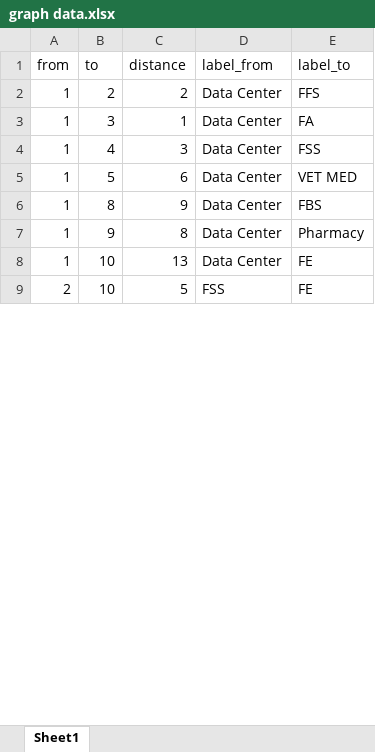
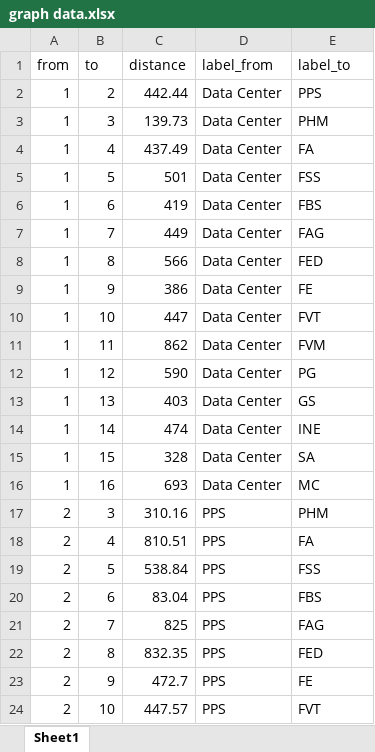
Before and after one commit to LogicalOgbonna/minimizer, an Excel workbook: view/src/components/data/graph data.xlsx, sheet Sheet1, drawn as a sheet; only a part is shown; values as stored, in another font and other column widths than the file's, no borders; addresses are those after the commit; the diff covers the shown part only; the diff names each change by its address in the sheet, - before the commit and + after, or states it on an @@ line.

```diff
--- a/view/src/components/data/graph data.xlsx (sheet Sheet1)
+++ b/view/src/components/data/graph data.xlsx (sheet Sheet1)
-C2 (distance): 2
+C2 (distance): 442.44
-E2 (label_to): FFS
+E2 (label_to): PPS
-C3 (distance): 1
+C3 (distance): 139.73
-E3 (label_to): FA
+E3 (label_to): PHM
-C4 (distance): 3
+C4 (distance): 437.49
-E4 (label_to): FSS
+E4 (label_to): FA
-C5 (distance): 6
+C5 (distance): 501
-E5 (label_to): VET MED
+E5 (label_to): FSS
+row 6: 1 | 6 | 419 | Data Center | FBS
+row 7: 1 | 7 | 449 | Data Center | FAG
-C8 (distance): 9
+C8 (distance): 566
-E8 (label_to): FBS
+E8 (label_to): FED
-C9 (distance): 8
+C9 (distance): 386
-E9 (label_to): Pharmacy
+E9 (label_to): FE
-C10 (distance): 13
+C10 (distance): 447
-E10 (label_to): FE
+E10 (label_to): FVT
+row 11: 1 | 11 | 862 | Data Center | FVM
+row 12: 1 | 12 | 590 | Data Center | PG
+row 13: 1 | 13 | 403 | Data Center | GS
+row 14: 1 | 14 | 474 | Data Center | INE
+row 15: 1 | 15 | 328 | Data Center | SA
+row 16: 1 | 16 | 693 | Data Center | MC
+row 17: 2 | 3 | 310.16 | PPS | PHM
+row 18: 2 | 4 | 810.51 | PPS | FA
+row 19: 2 | 5 | 538.84 | PPS | FSS
+row 20: 2 | 6 | 83.04 | PPS | FBS
+row 21: 2 | 7 | 825 | PPS | FAG
+row 22: 2 | 8 | 832.35 | PPS | FED
+row 23: 2 | 9 | 472.7 | PPS | FE
-C24 (distance): 5
+C24 (distance): 447.57
-D24 (label_from): FSS
+D24 (label_from): PPS
-E24 (label_to): FE
+E24 (label_to): FVT
```
Also changed, not shown: 8 added rows and 1 removed row elsewhere in this sheet, 10 other files.
